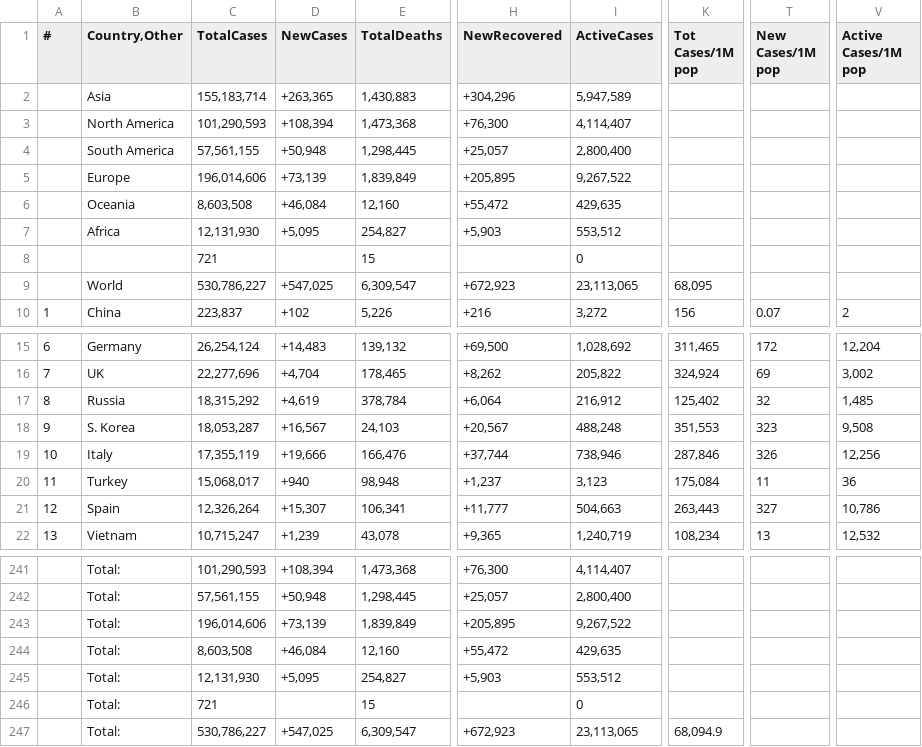
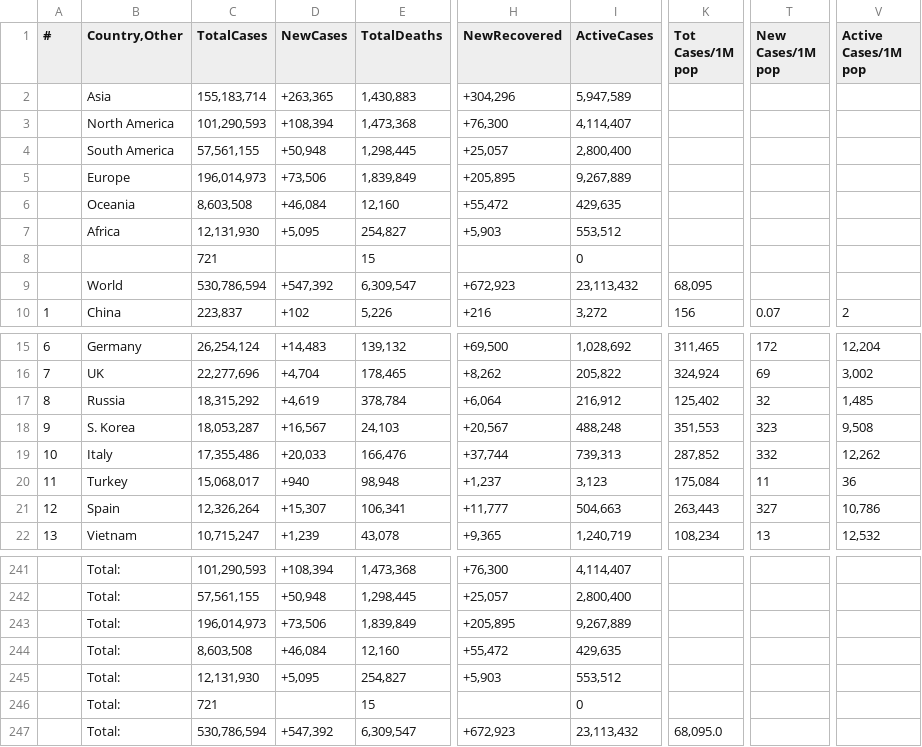
Before and after one commit to Covid-Data-API/Worldometer-Covid-Data-API, a CSV file: Table2.csv, drawn as a sheet; only a part is shown, gaps mark what is left out; the diff names each change by its address in the sheet, - before the commit and + after, or states it on an @@ line.

```diff
--- a/Table2.csv
+++ b/Table2.csv
-C5 (TotalCases): 196,014,606
+C5 (TotalCases): 196,014,973
-D5 (NewCases): +73,139
+D5 (NewCases): +73,506
-I5 (ActiveCases): 9,267,522
+I5 (ActiveCases): 9,267,889
-C9 (TotalCases): 530,786,227
+C9 (TotalCases): 530,786,594
-D9 (NewCases): +547,025
+D9 (NewCases): +547,392
-I9 (ActiveCases): 23,113,065
+I9 (ActiveCases): 23,113,432
-C19 (TotalCases): 17,355,119
+C19 (TotalCases): 17,355,486
-D19 (NewCases): +19,666
+D19 (NewCases): +20,033
-I19 (ActiveCases): 738,946
+I19 (ActiveCases): 739,313
-K19 (Tot Cases/1M pop): 287,846
+K19 (Tot Cases/1M pop): 287,852
-T19 (New Cases/1M pop): 326
+T19 (New Cases/1M pop): 332
-V19 (Active Cases/1M pop): 12,256
+V19 (Active Cases/1M pop): 12,262
-C243 (TotalCases): 196,014,606
+C243 (TotalCases): 196,014,973
-D243 (NewCases): +73,139
+D243 (NewCases): +73,506
-I243 (ActiveCases): 9,267,522
+I243 (ActiveCases): 9,267,889
-C247 (TotalCases): 530,786,227
+C247 (TotalCases): 530,786,594
-D247 (NewCases): +547,025
+D247 (NewCases): +547,392
-I247 (ActiveCases): 23,113,065
+I247 (ActiveCases): 23,113,432
-K247 (Tot Cases/1M pop): 68,094.9
+K247 (Tot Cases/1M pop): 68,095.0
```
Also changed, not shown: Table1.csv, 1 other file.
